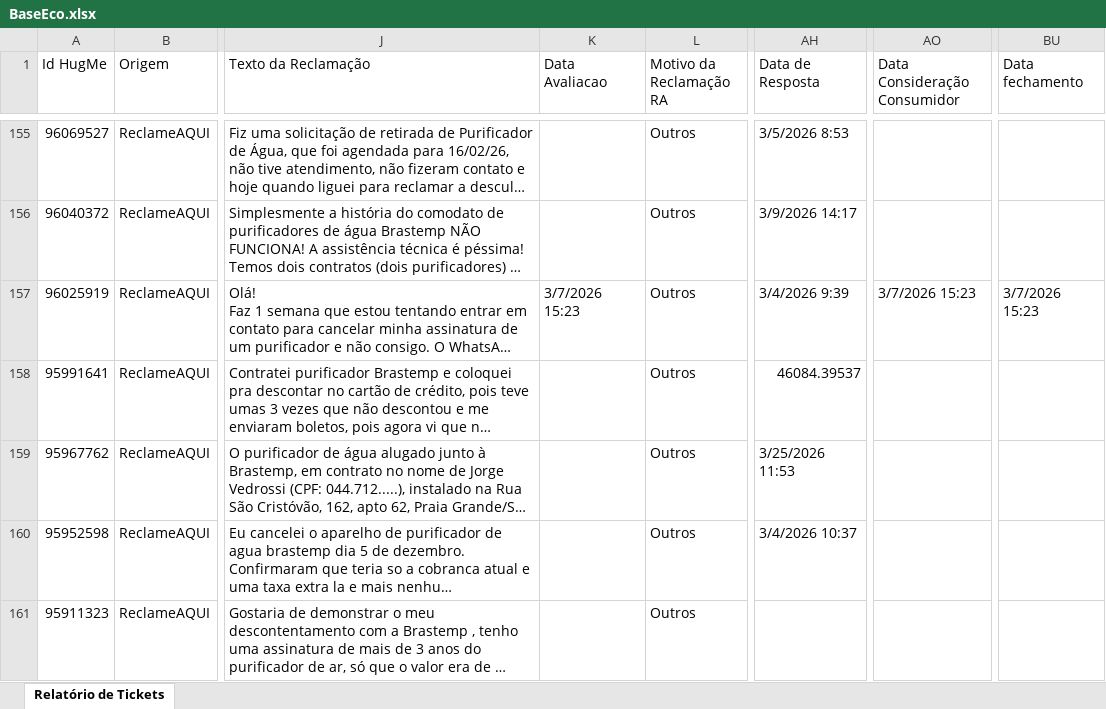
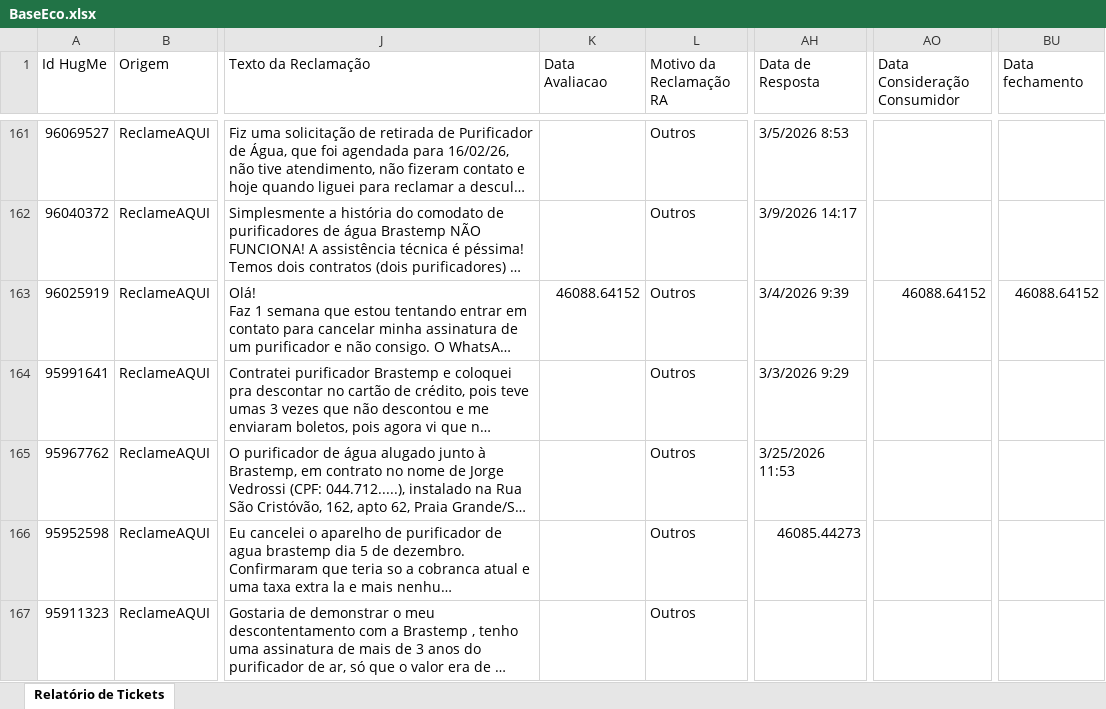
Before and after one commit to eduardacjr/Reclameaquiculligan, an Excel workbook: BaseEco.xlsx, sheet Relatório de Tickets, drawn as a sheet; only a part is shown, gaps mark what is left out; long unchanged cells end in …; values as stored, in another font and other column widths than the file's, no cell formats; addresses are those after the commit; the diff covers the shown part only; the diff names each change by its address in the sheet, - before the commit and + after, or states it on an @@ line.

Commit message:
Atualizacao de arquivos - 24/04/2026 12:22:42,53

```diff
--- a/BaseEco.xlsx (sheet Relatório de Tickets)
+++ b/BaseEco.xlsx (sheet Relatório de Tickets)
-K163 (Data Avaliacao): 3/7/2026 15:23
+K163 (Data Avaliacao): 46088.64152
-AO163 (Data Consideração Consumidor): 3/7/2026 15:23
+AO163 (Data Consideração Consumidor): 46088.64152
-BU163 (Data fechamento): 3/7/2026 15:23
+BU163 (Data fechamento): 46088.64152
-AH164 (Data de Resposta): 46084.39537
+AH164 (Data de Resposta): 3/3/2026 9:29
-AH166 (Data de Resposta): 3/4/2026 10:37
+AH166 (Data de Resposta): 46085.44273
```
Also changed, not shown: 6 added rows and 818 edited cells elsewhere in this sheet, cell formats.
